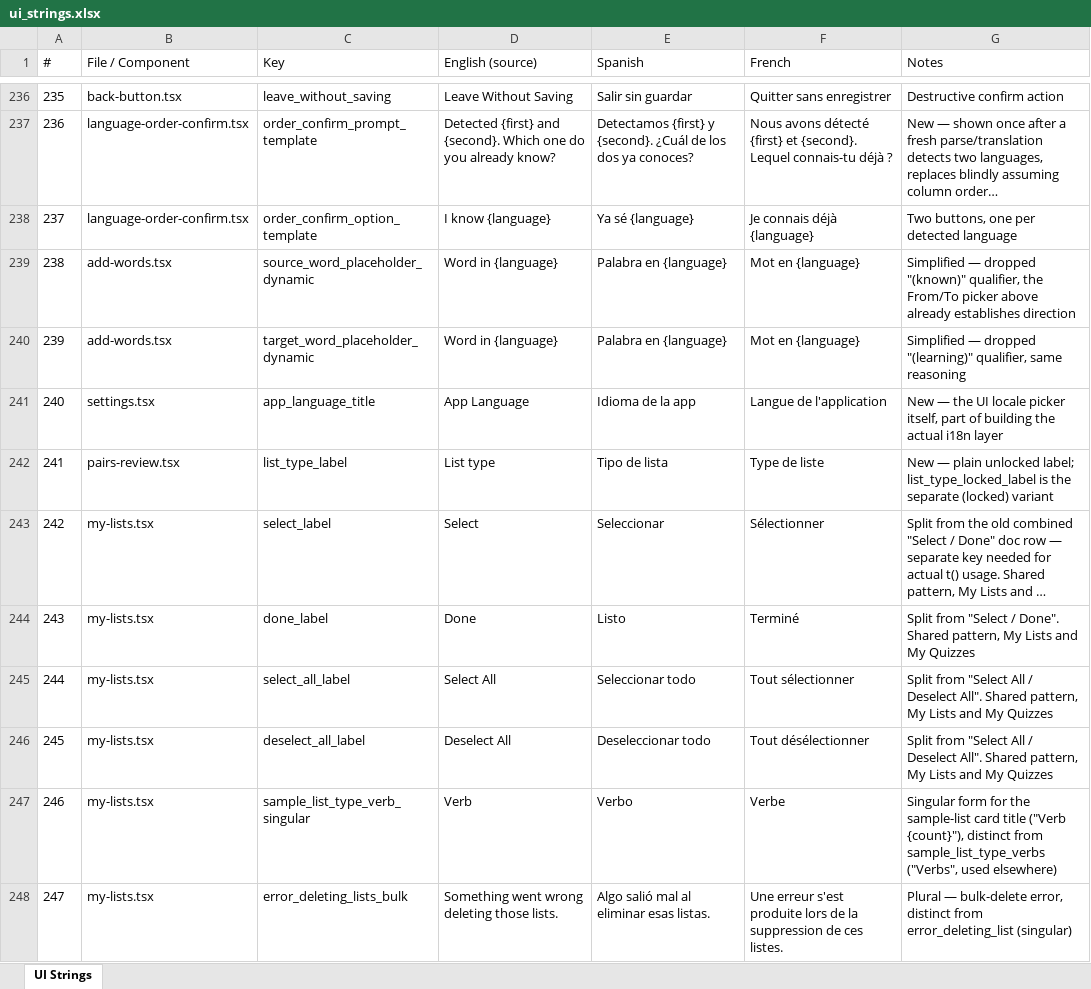
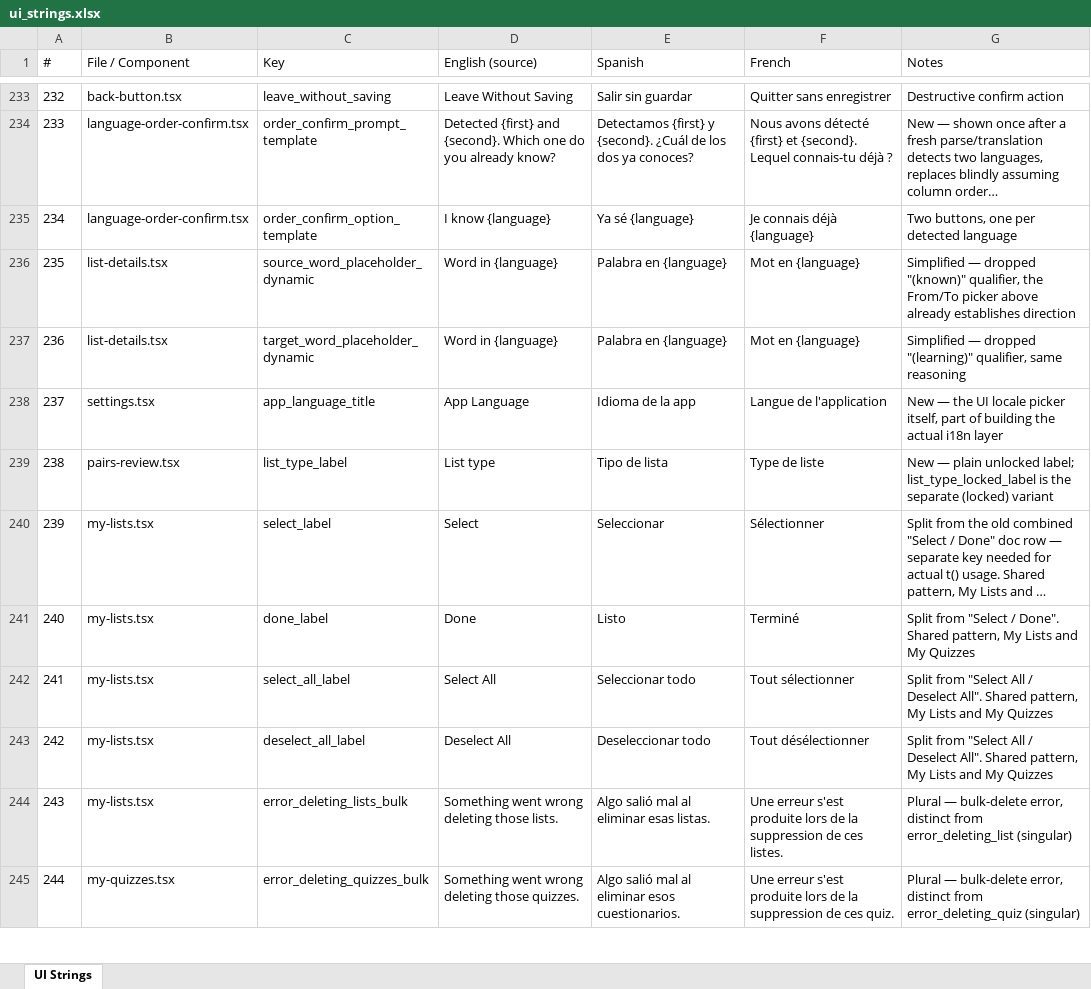
Before and after one commit to roycefum/langreps-app, an Excel workbook: localization/ui_strings.xlsx, sheet UI Strings, drawn as a sheet; only a part is shown, gaps mark what is left out; the shorter side is filled out with more unchanged rows; long unchanged cells end in …; values as stored, in another font and other column widths than the file's, no borders; removed rows and columns are numbered as before the commit, all else as after; the diff covers the shown part only; the diff names each change by its address in the sheet, - before the commit and + after, or states it on an @@ line.

Commit message:
Add audio pronunciation, redesign word/list cards, and AI-generated sample lists
- expo-speech pronunciation for word-list rows and quiz answers, forced
  to play through the silent/mute switch (expo-audio + useApplicationAudioSession).
- Redesigned word rows as encapsulated cards (target word prominent,
  part-of-speech + source word subtitle) and added bulk select/delete/sort
  for words, mirroring My Lists' existing pattern.
- Renamed Add Words to List Details now that it's also where a saved
  list is viewed/managed, and fixed My Lists tapping a list to land there
  instead of jumping straight to Generate Quiz (with a corresponding
  back-navigation fix on Generate Quiz).
- My Lists' card rows get a warm sage background with a complementary
  dusty-rose top border instead of flat grey.
- Sample lists are now generated on demand via the backend (grouped by
  category with a language-pair dropdown) instead of static hand-translated
  per-language data — added a "What are you learning?" field to Settings
  that generates a new user's starter lists on first save, with navigation
  blocked (arrow + swipe gesture) until that finishes.

```diff
--- a/localization/ui_strings.xlsx (sheet UI Strings)
+++ b/localization/ui_strings.xlsx (sheet UI Strings)
@@ column A (#) renumbered between rows 144 and 257 @@
-B236:B237 (File / Component): add-words.tsx
+B236:B237 (File / Component): list-details.tsx
-row 247: 246 | my-lists.tsx | sample_list_type_verb_singular | Verb | Verbo | Verbe | Singular form for the sample-list card title ("Verb {count}"), distinct from sample_list_type_verbs ("Verbs", used elsewhere)
```
Also changed, not shown: 12 added rows, 4 removed rows and 1 edited cell elsewhere in this sheet, 22 other files.
